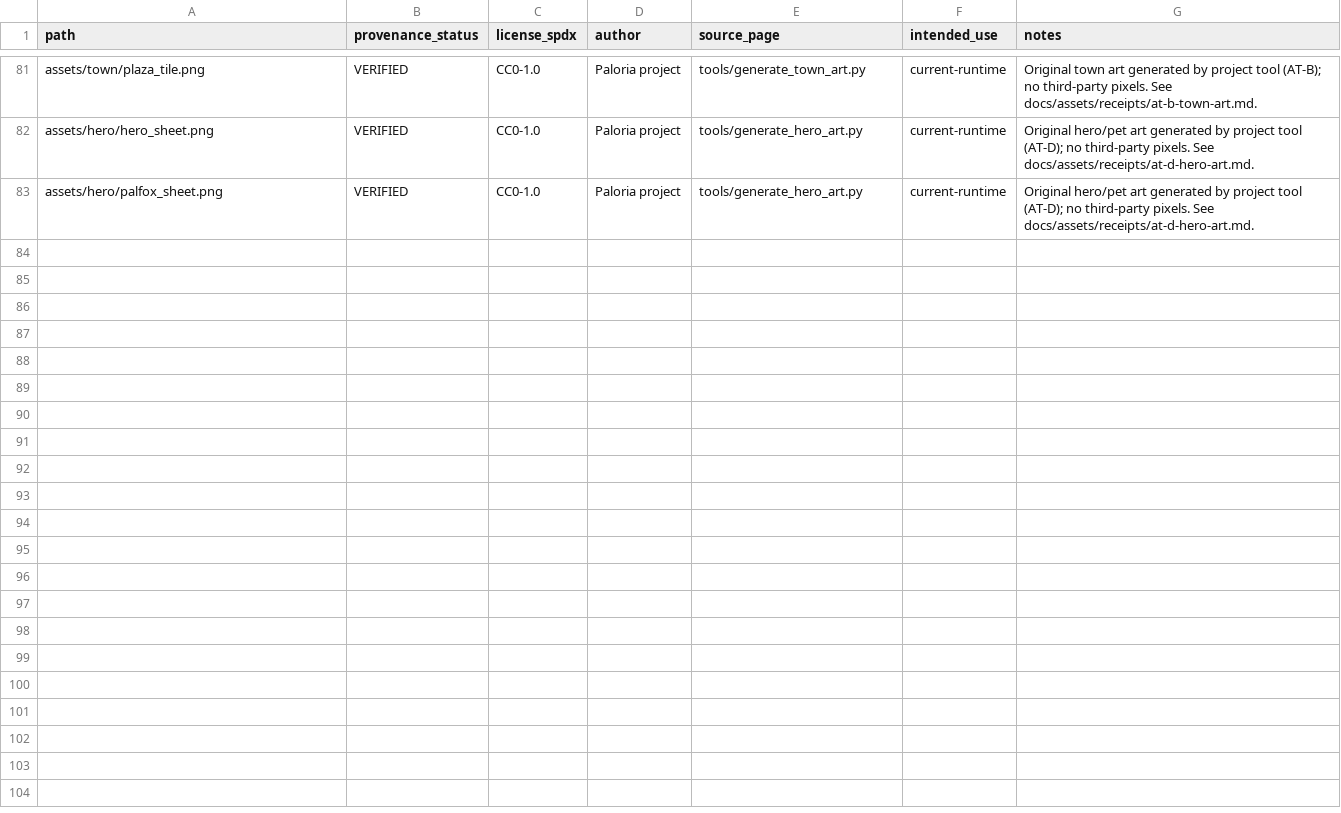
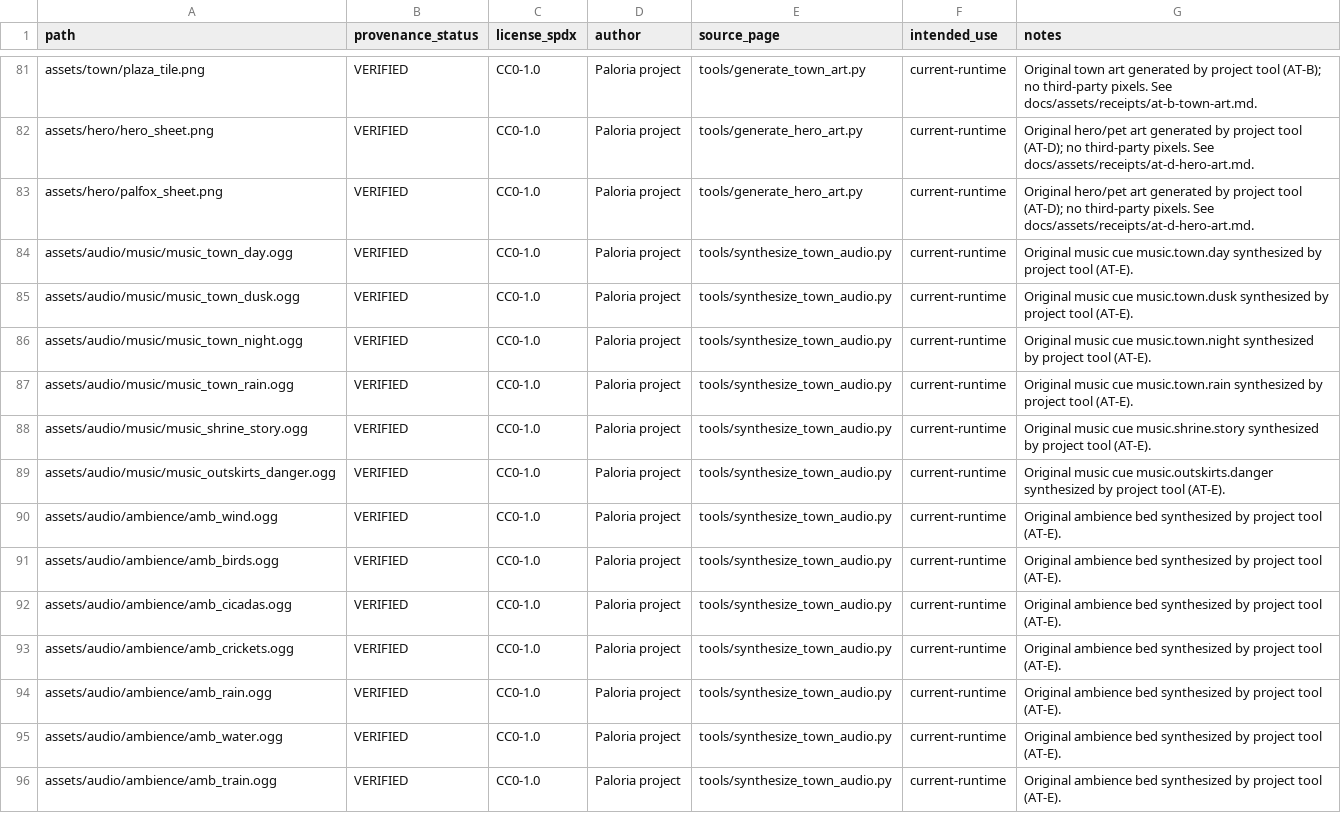
Before and after one commit to SatohJiro/game2d, a CSV file: docs/assets/provenance_overrides.csv, drawn as a sheet; only a part is shown, gaps mark what is left out; the diff names each change by its address in the sheet, - before the commit and + after, or states it on an @@ line.

```diff
--- a/docs/assets/provenance_overrides.csv
+++ b/docs/assets/provenance_overrides.csv
+row 84: assets/audio/music/music_town_day.ogg | VERIFIED | CC0-1.0 | Paloria project | tools/synthesize_town_audio.py | current-runtime | Original music cue music.town.day synthesized by project tool (AT-E).
+row 85: assets/audio/music/music_town_dusk.ogg | VERIFIED | CC0-1.0 | Paloria project | tools/synthesize_town_audio.py | current-runtime | Original music cue music.town.dusk synthesized by project tool (AT-E).
+row 86: assets/audio/music/music_town_night.ogg | VERIFIED | CC0-1.0 | Paloria project | tools/synthesize_town_audio.py | current-runtime | Original music cue music.town.night synthesized by project tool (AT-E).
+row 87: assets/audio/music/music_town_rain.ogg | VERIFIED | CC0-1.0 | Paloria project | tools/synthesize_town_audio.py | current-runtime | Original music cue music.town.rain synthesized by project tool (AT-E).
+row 88: assets/audio/music/music_shrine_story.ogg | VERIFIED | CC0-1.0 | Paloria project | tools/synthesize_town_audio.py | current-runtime | Original music cue music.shrine.story synthesized by project tool (AT-E).
+row 89: assets/audio/music/music_outskirts_danger.ogg | VERIFIED | CC0-1.0 | Paloria project | tools/synthesize_town_audio.py | current-runtime | Original music cue music.outskirts.danger synthesized by project tool (AT-E).
+row 90: assets/audio/ambience/amb_wind.ogg | VERIFIED | CC0-1.0 | Paloria project | tools/synthesize_town_audio.py | current-runtime | Original ambience bed synthesized by project tool (AT-E).
+row 91: assets/audio/ambience/amb_birds.ogg | VERIFIED | CC0-1.0 | Paloria project | tools/synthesize_town_audio.py | current-runtime | Original ambience bed synthesized by project tool (AT-E).
+row 92: assets/audio/ambience/amb_cicadas.ogg | VERIFIED | CC0-1.0 | Paloria project | tools/synthesize_town_audio.py | current-runtime | Original ambience bed synthesized by project tool (AT-E).
+row 93: assets/audio/ambience/amb_crickets.ogg | VERIFIED | CC0-1.0 | Paloria project | tools/synthesize_town_audio.py | current-runtime | Original ambience bed synthesized by project tool (AT-E).
+row 94: assets/audio/ambience/amb_rain.ogg | VERIFIED | CC0-1.0 | Paloria project | tools/synthesize_town_audio.py | current-runtime | Original ambience bed synthesized by project tool (AT-E).
+row 95: assets/audio/ambience/amb_water.ogg | VERIFIED | CC0-1.0 | Paloria project | tools/synthesize_town_audio.py | current-runtime | Original ambience bed synthesized by project tool (AT-E).
+row 96: assets/audio/ambience/amb_train.ogg | VERIFIED | CC0-1.0 | Paloria project | tools/synthesize_town_audio.py | current-runtime | Original ambience bed synthesized by project tool (AT-E).
```
Also changed, not shown: docs/assets/asset_actions.csv, docs/assets/asset_manifest.csv, 42 other files.
